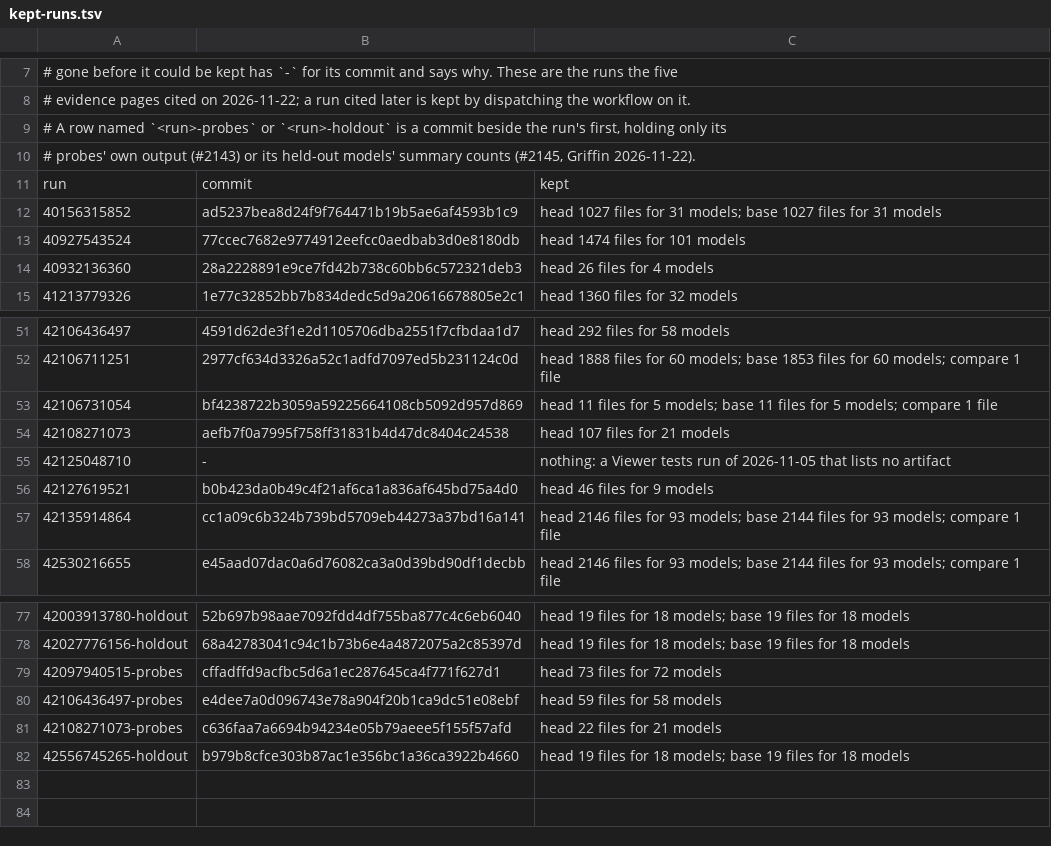
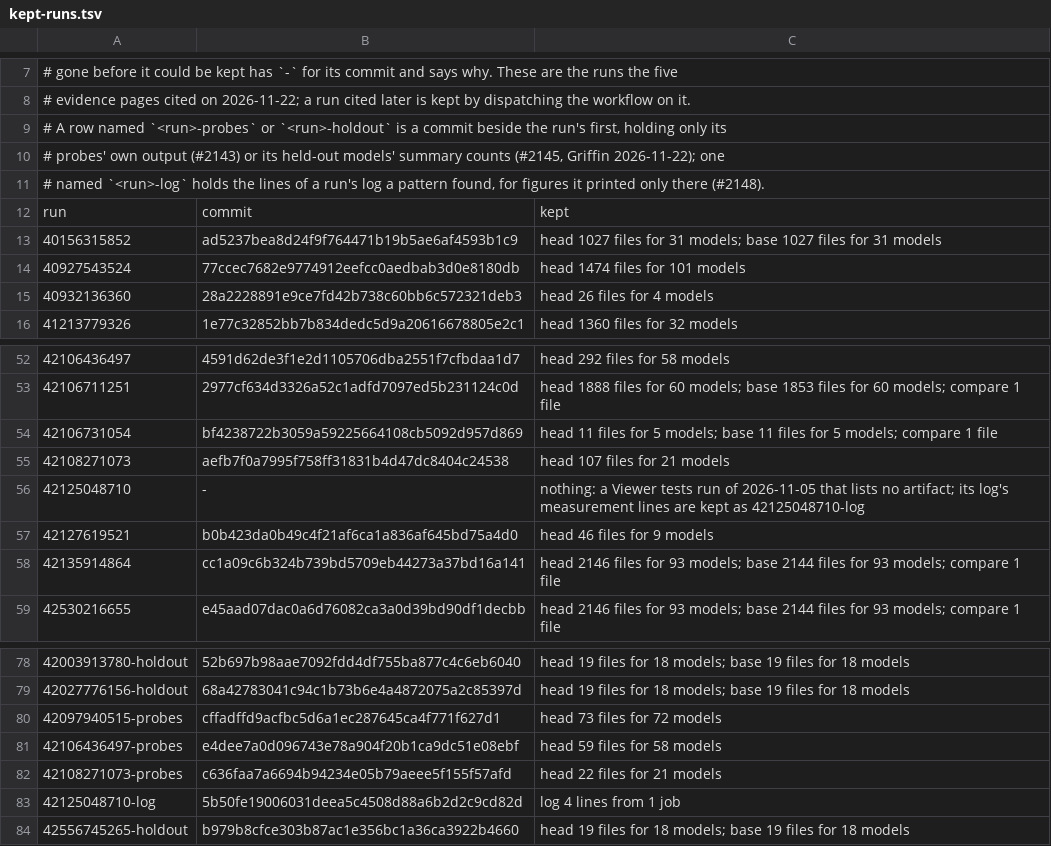
Before and after one commit to DrunkOnJava/rvt-rs, a TSV file: research/kept-runs.tsv, drawn as a sheet; only a part is shown, gaps mark what is left out.

Commit message:
docs(evidence): the viewer tests' figures link to their run's kept log lines (#2148)

```diff
--- a/research/kept-runs.tsv
+++ b/research/kept-runs.tsv
@@ -9,3 +9,4 @@
 # A row named `<run>-probes` or `<run>-holdout` is a commit beside the run's first, holding only its
-# probes' own output (#2143) or its held-out models' summary counts (#2145, Griffin 2026-11-22).
+# probes' own output (#2143) or its held-out models' summary counts (#2145, Griffin 2026-11-22); one
+# named `<run>-log` holds the lines of a run's log a pattern found, for figures it printed only there (#2148).
 run	commit	kept
@@ -54,3 +55,3 @@ run	commit	kept
 42108271073	aefb7f0a7995f758ff31831b4d47dc8404c24538	head 107 files for 21 models
-42125048710	-	nothing: a Viewer tests run of 2026-11-05 that lists no artifact
+42125048710	-	nothing: a Viewer tests run of 2026-11-05 that lists no artifact; its log's measurement lines are kept as 42125048710-log
 42127619521	b0b423da0b49c4f21af6ca1a836af645bd75a4d0	head 46 files for 9 models
@@ -81,2 +82,3 @@ run	commit	kept
 42108271073-probes	c636faa7a6694b94234e05b79aeee5f155f57afd	head 22 files for 21 models
+42125048710-log	5b50fe19006031deea5c4508d88a6b2d2c9cd82d	log 4 lines from 1 job
 42556745265-holdout	b979b8cfce303b87ac1e356bc1a36ca3922b4660	head 19 files for 18 models; base 19 files for 18 models
```
Also changed, not shown: 2 other files.
